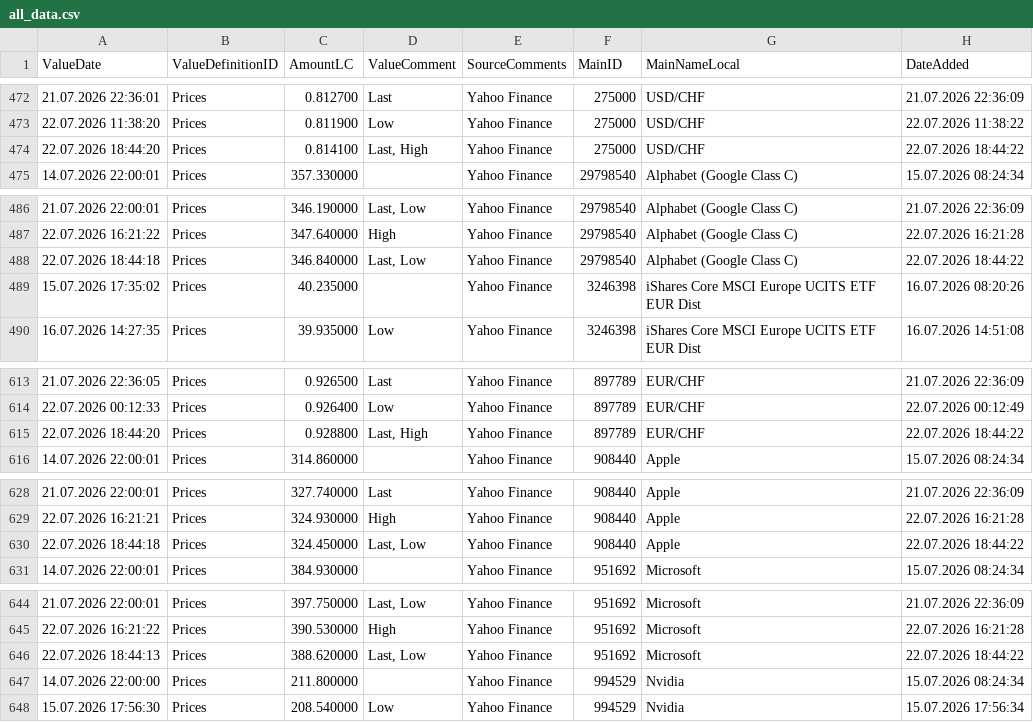
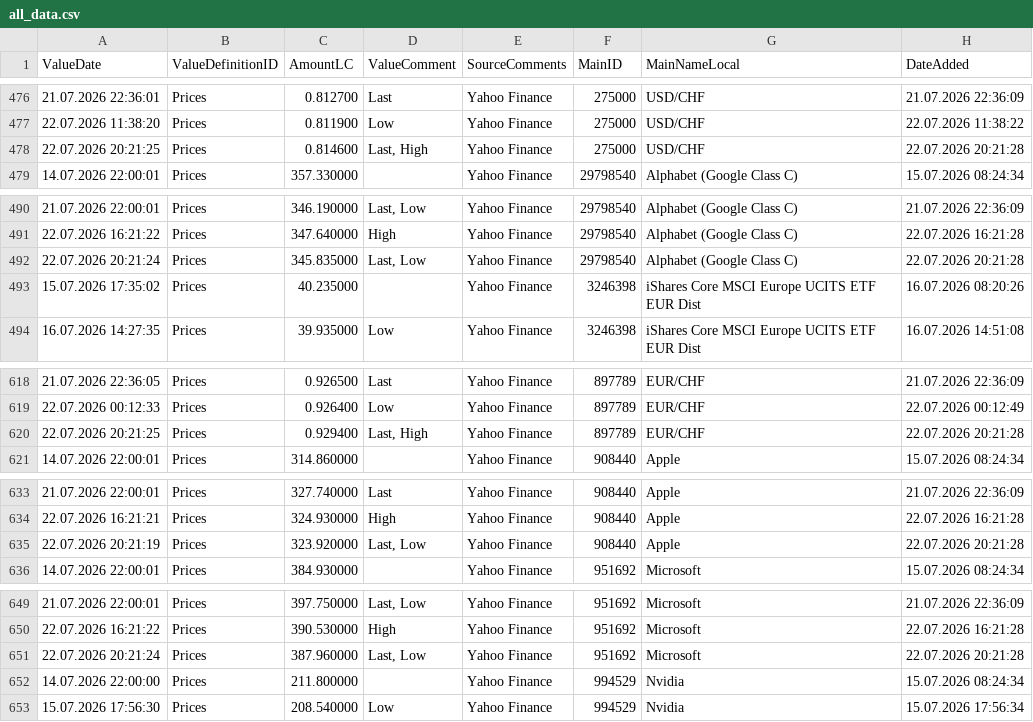
Before and after one commit to Munotstadt/financialdatacollector-public, a CSV file: all_data.csv, drawn as a sheet; only a part is shown, gaps mark what is left out; the diff covers the shown part only.

```diff
--- a/all_data.csv
+++ b/all_data.csv
@@ -473,3 +477,3 @@ ValueDate,ValueDefinitionID,AmountLC,ValueComment,SourceComments,MainID,MainName
 22.07.2026 11:38:20,Prices,0.811900,Low,Yahoo Finance,275000,USD/CHF,22.07.2026 11:38:22
-22.07.2026 18:44:20,Prices,0.814100,"Last, High",Yahoo Finance,275000,USD/CHF,22.07.2026 18:44:22
+22.07.2026 20:21:25,Prices,0.814600,"Last, High",Yahoo Finance,275000,USD/CHF,22.07.2026 20:21:28
 14.07.2026 22:00:01,Prices,357.330000,,Yahoo Finance,29798540,Alphabet (Google Class C),15.07.2026 08:24:34
@@ -487,3 +491,3 @@ ValueDate,ValueDefinitionID,AmountLC,ValueComment,SourceComments,MainID,MainName
 22.07.2026 16:21:22,Prices,347.640000,High,Yahoo Finance,29798540,Alphabet (Google Class C),22.07.2026 16:21:28
-22.07.2026 18:44:18,Prices,346.840000,"Last, Low",Yahoo Finance,29798540,Alphabet (Google Class C),22.07.2026 18:44:22
+22.07.2026 20:21:24,Prices,345.835000,"Last, Low",Yahoo Finance,29798540,Alphabet (Google Class C),22.07.2026 20:21:28
 15.07.2026 17:35:02,Prices,40.235000,,Yahoo Finance,3246398,iShares Core MSCI Europe UCITS ETF EUR Dist,16.07.2026 08:20:26
@@ -614,3 +619,3 @@ ValueDate,ValueDefinitionID,AmountLC,ValueComment,SourceComments,MainID,MainName
 22.07.2026 00:12:33,Prices,0.926400,Low,Yahoo Finance,897789,EUR/CHF,22.07.2026 00:12:49
-22.07.2026 18:44:20,Prices,0.928800,"Last, High",Yahoo Finance,897789,EUR/CHF,22.07.2026 18:44:22
+22.07.2026 20:21:25,Prices,0.929400,"Last, High",Yahoo Finance,897789,EUR/CHF,22.07.2026 20:21:28
 14.07.2026 22:00:01,Prices,314.860000,,Yahoo Finance,908440,Apple,15.07.2026 08:24:34
@@ -629,3 +634,3 @@ ValueDate,ValueDefinitionID,AmountLC,ValueComment,SourceComments,MainID,MainName
 22.07.2026 16:21:21,Prices,324.930000,High,Yahoo Finance,908440,Apple,22.07.2026 16:21:28
-22.07.2026 18:44:18,Prices,324.450000,"Last, Low",Yahoo Finance,908440,Apple,22.07.2026 18:44:22
+22.07.2026 20:21:19,Prices,323.920000,"Last, Low",Yahoo Finance,908440,Apple,22.07.2026 20:21:28
 14.07.2026 22:00:01,Prices,384.930000,,Yahoo Finance,951692,Microsoft,15.07.2026 08:24:34
@@ -645,3 +650,3 @@ ValueDate,ValueDefinitionID,AmountLC,ValueComment,SourceComments,MainID,MainName
 22.07.2026 16:21:22,Prices,390.530000,High,Yahoo Finance,951692,Microsoft,22.07.2026 16:21:28
-22.07.2026 18:44:13,Prices,388.620000,"Last, Low",Yahoo Finance,951692,Microsoft,22.07.2026 18:44:22
+22.07.2026 20:21:24,Prices,387.960000,"Last, Low",Yahoo Finance,951692,Microsoft,22.07.2026 20:21:28
 14.07.2026 22:00:00,Prices,211.800000,,Yahoo Finance,994529,Nvidia,15.07.2026 08:24:34
```
Also changed, not shown: 7 added rows and 37 edited cells elsewhere in this file.
